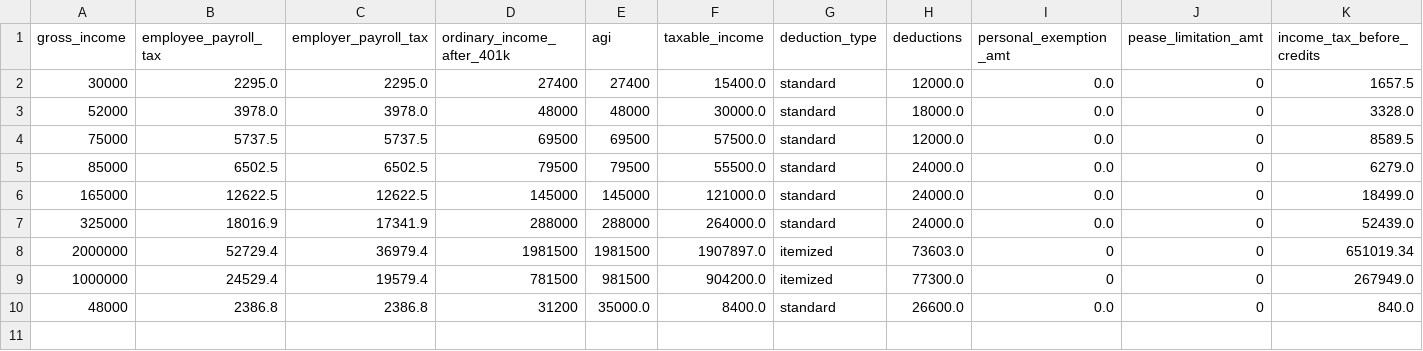
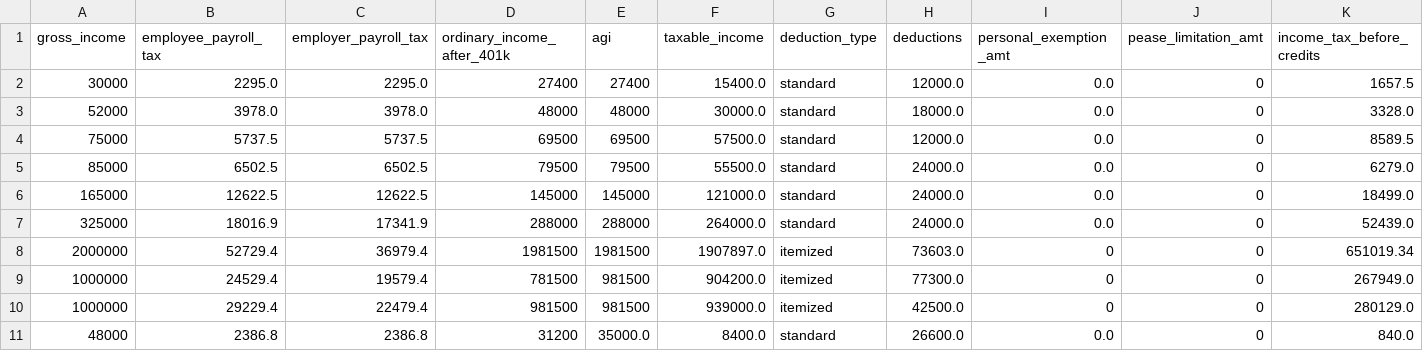
Before and after one commit to aelsibaie/taxsim, a CSV file: results/senate_2018_results.csv, drawn as a sheet; only a part is shown; rows hold the shown columns only; the diff names each change by its address in the sheet, - before the commit and + after, or states it on an @@ line.

```diff
--- a/results/senate_2018_results.csv
+++ b/results/senate_2018_results.csv
+row 10: 1000000 | 29229.4 | 22479.4 | 981500 | 981500 | 939000.0 | itemized | 42500.0 | 0 | 0 | 280129.0
```
Also changed, not shown: results/current_law_results.csv, results/house_2018_results.csv, 1 other file.
